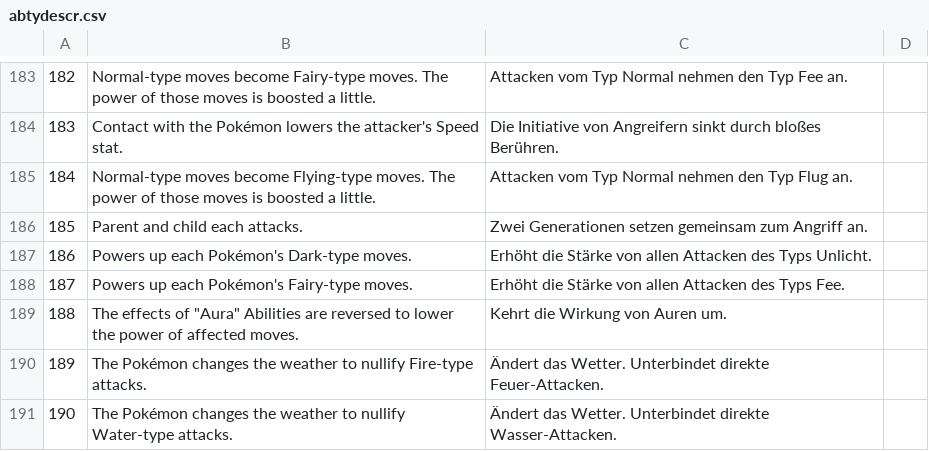
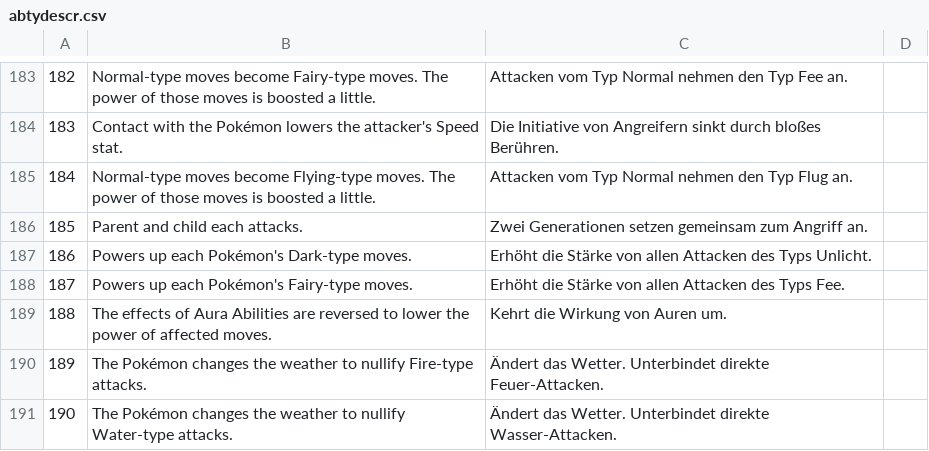
Before and after one commit to neo-engine/fsdata, a CSV file: data/abtydescr.csv, drawn as a sheet; only a part is shown, gaps mark what is left out.

```diff
--- a/data/abtydescr.csv
+++ b/data/abtydescr.csv
@@ -188,3 +188,3 @@
 187;Powers up each Pokémon's Fairy-type moves.;Erhöht die Stärke von allen Attacken des Typs Fee.;
-188;"The effects of ""Aura"" Abilities are reversed to lower the power of affected moves.";Kehrt die Wirkung von Auren um.;
+188;The effects of Aura Abilities are reversed to lower the power of affected moves.;Kehrt die Wirkung von Auren um.;
 189;The Pokémon changes the weather to nullify Fire-type attacks.;Ändert das Wetter. Unterbindet direkte Feuer-Attacken.;
```
Also changed, not shown: 1 other file.
